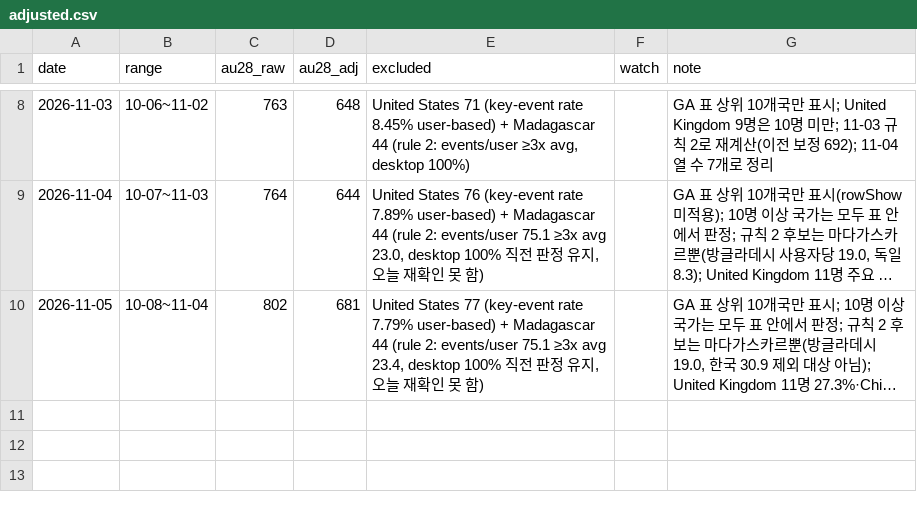
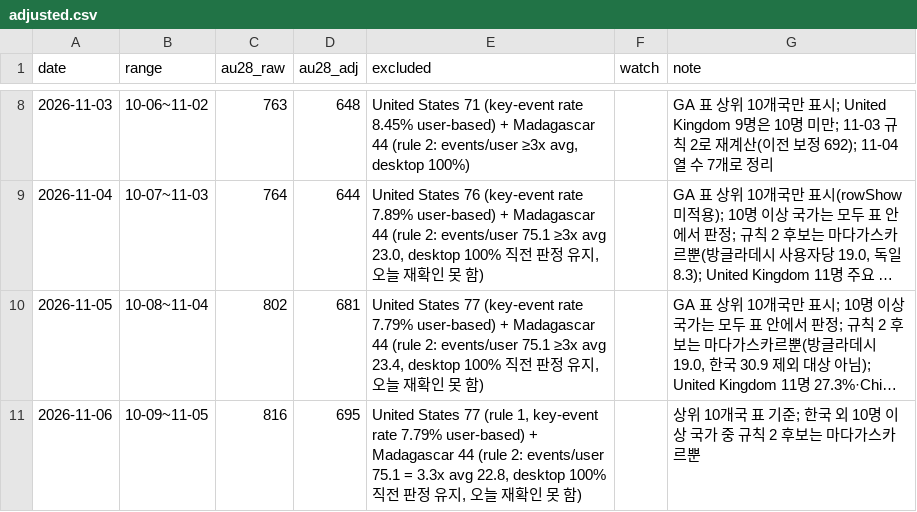
Before and after one commit to Kangchanghwan/only_ai_project, a CSV file: ops/metrics/adjusted.csv, drawn as a sheet; only a part is shown, gaps mark what is left out; long unchanged cells end in …; the diff names each change by its address in the sheet, - before the commit and + after, or states it on an @@ line.

```diff
--- a/ops/metrics/adjusted.csv
+++ b/ops/metrics/adjusted.csv
+row 11: 2026-11-06 | 10-09~11-05 | 816 | 695 | United States 77 (rule 1, key-event rate 7.79% user-based) + Madagascar 44 (rule 2: events/user 75.1 = 3.3x avg 22.8, desktop 100% 직전 판정 유지, 오늘 재확인 못 함) |  | 상위 10개국 표 기준; 한국 외 10명 이상 국가 중 규칙 2 후보는 마다가스카르뿐
```
Also changed, not shown: ops/metrics/daily.csv, 8 other files.
